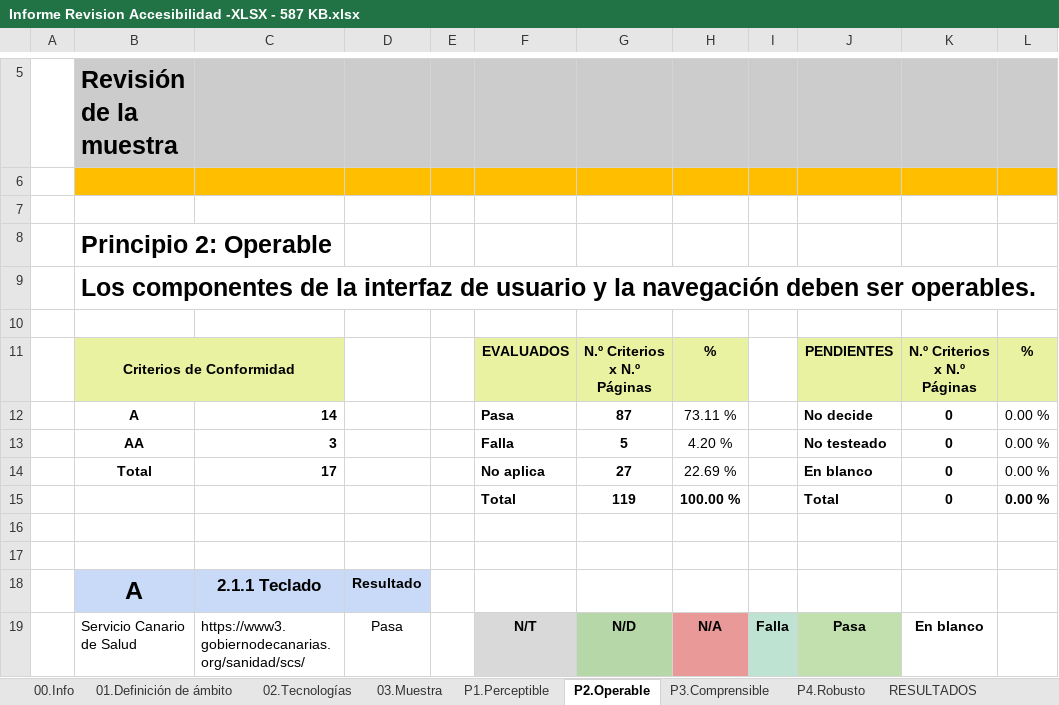
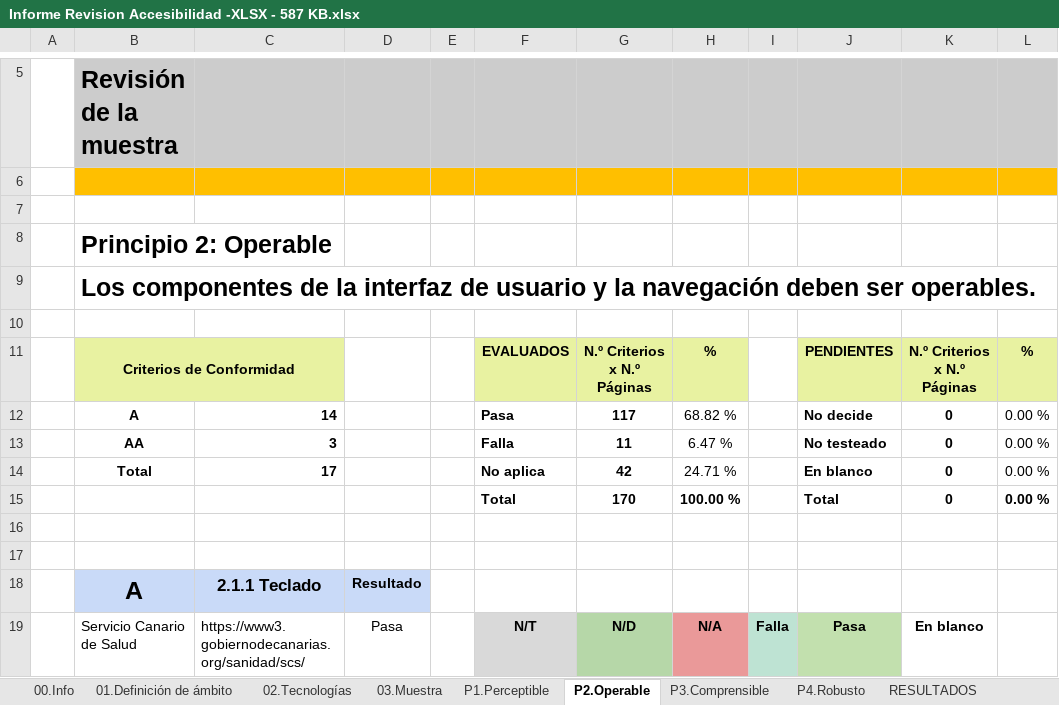
Before and after one commit to alu0101320489/UyA, an Excel workbook: Auditoria/Informe Revision Accesibilidad -XLSX - 587 KB.xlsx, sheet P2.Operable, drawn as a sheet; only a part is shown, gaps mark what is left out; values as stored, in another font and other column widths than the file's, no borders; charts and pictures and conditional formats not drawn; the diff covers the shown part only; the diff names each change by its address in the sheet, - before the commit and + after, or states it on an @@ line.

```diff
--- a/Auditoria/Informe Revision Accesibilidad -XLSX - 587 KB.xlsx (sheet P2.Operable)
+++ b/Auditoria/Informe Revision Accesibilidad -XLSX - 587 KB.xlsx (sheet P2.Operable)
-G12: 87
+G12: 117
-H12: 73.11 %
+H12: 68.82 %
-G13: 5
+G13: 11
-H13: 4.20 %
+H13: 6.47 %
-G14: 27
+G14: 42
-H14: 22.69 %
+H14: 24.71 %
-G15: 119
+G15: 170
```
Also changed, not shown: 3 added rows and 170 edited cells elsewhere in this sheet, sheet RESULTADOS, sheet P1.Perceptible, sheet P3.Comprensible, sheet P4.Robusto, sheet 03.Muestra, sheet 00.Info, 1 more sheet, formulas that keep their value, charts or pictures.
